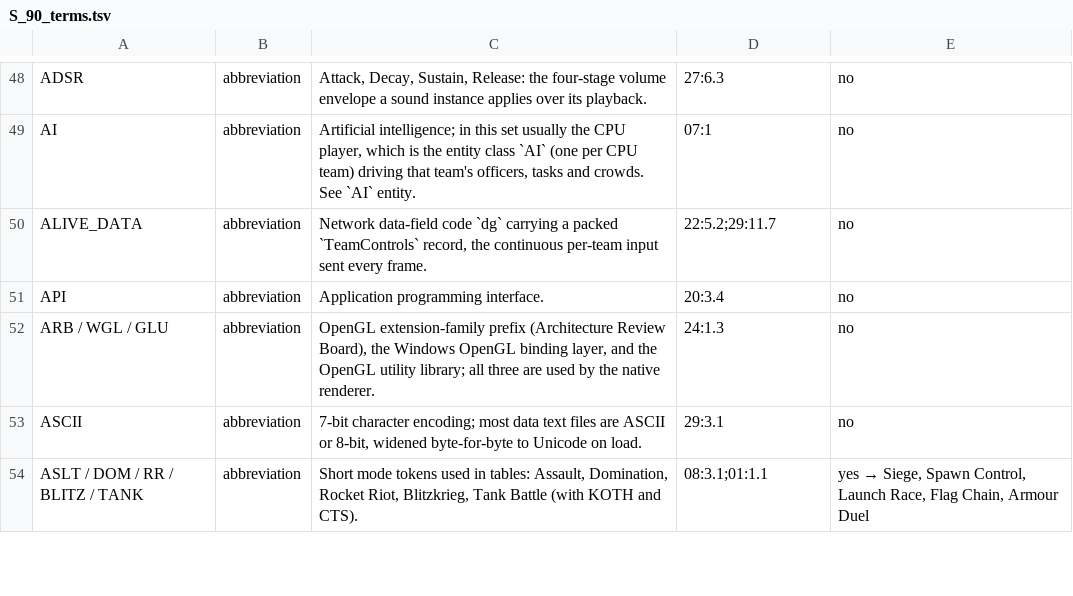
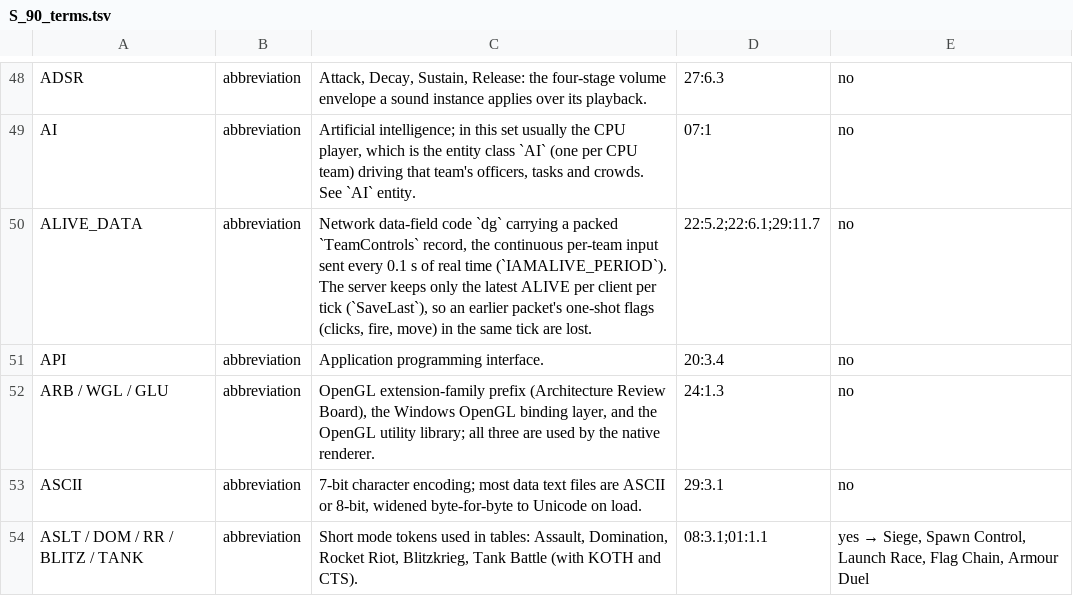
Before and after one commit to Zwaliebaba/Species.AI, a TSV file: design/_work/script_inputs/S_90_terms.tsv, drawn as a sheet; only a part is shown, gaps mark what is left out; the diff covers the shown part only.

```diff
--- a/design/_work/script_inputs/S_90_terms.tsv
+++ b/design/_work/script_inputs/S_90_terms.tsv
@@ -49,3 +49,3 @@ ADSR	abbreviation	Attack, Decay, Sustain, Release: the four-stage volume envelop
 AI	abbreviation	Artificial intelligence; in this set usually the CPU player, which is the entity class `AI` (one per CPU team) driving that team's officers, tasks and crowds. See `AI` entity.	07:1	no
-ALIVE_DATA	abbreviation	Network data-field code `dg` carrying a packed `TeamControls` record, the continuous per-team input sent every frame.	22:5.2;29:11.7	no
+ALIVE_DATA	abbreviation	Network data-field code `dg` carrying a packed `TeamControls` record, the continuous per-team input sent every 0.1 s of real time (`IAMALIVE_PERIOD`). The server keeps only the latest ALIVE per client per tick (`SaveLast`), so an earlier packet's one-shot flags (clicks, fire, move) in the same tick are lost.	22:5.2;22:6.1;29:11.7	no
 API	abbreviation	Application programming interface.	20:3.4	no
```
Also changed, not shown: 1 added row and 23 edited cells elsewhere in this file, design/_work/closing/closing_stats.csv, design/_work/script_inputs/S_41_extra_rows.tsv, 20 other files.
